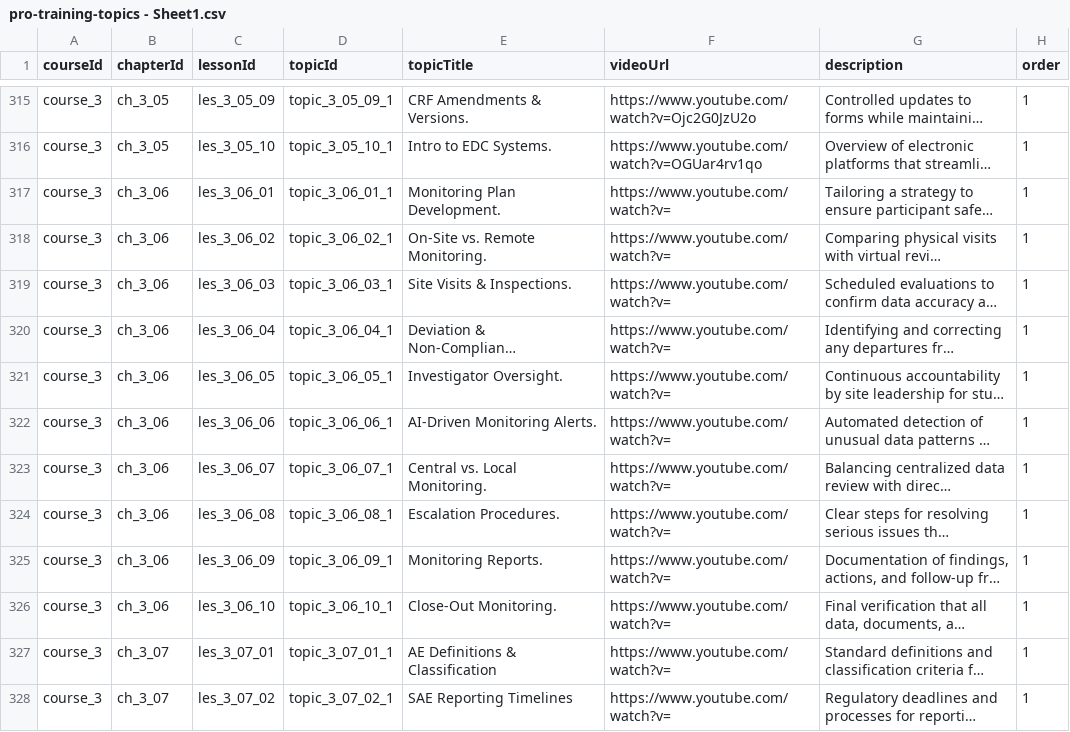
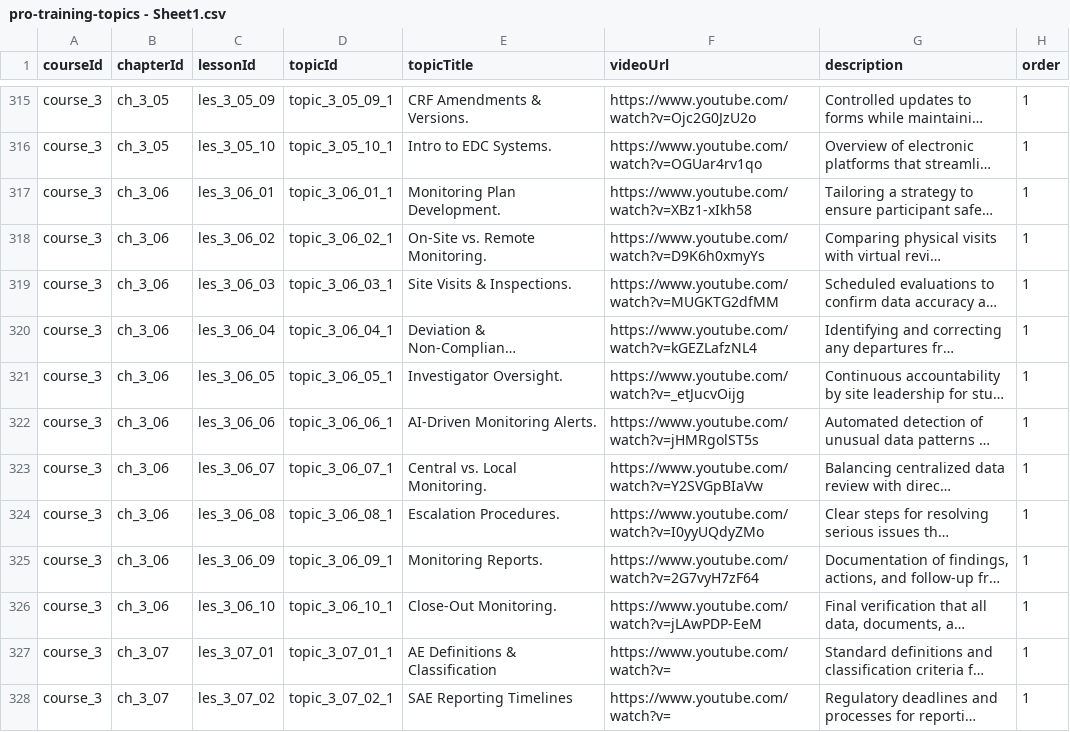
Before and after one commit to anasaran005/learnflow-zenith-56, a CSV file: coursecsv/pro-training-topics - Sheet1.csv, drawn as a sheet; only a part is shown, gaps mark what is left out; long unchanged cells end in …; the diff names each change by its address in the sheet, - before the commit and + after, or states it on an @@ line.

Commit message:
Update pro-training-topics - Sheet1.csv

```diff
--- a/coursecsv/pro-training-topics - Sheet1.csv
+++ b/coursecsv/pro-training-topics - Sheet1.csv
-F317 (videoUrl): https://www.youtube.com/watch?v=
+F317 (videoUrl): https://www.youtube.com/watch?v=XBz1-xIkh58
-F318 (videoUrl): https://www.youtube.com/watch?v=
+F318 (videoUrl): https://www.youtube.com/watch?v=D9K6h0xmyYs
-F319 (videoUrl): https://www.youtube.com/watch?v=
+F319 (videoUrl): https://www.youtube.com/watch?v=MUGKTG2dfMM
-F320 (videoUrl): https://www.youtube.com/watch?v=
+F320 (videoUrl): https://www.youtube.com/watch?v=kGEZLafzNL4
-F321 (videoUrl): https://www.youtube.com/watch?v=
+F321 (videoUrl): https://www.youtube.com/watch?v=_etJucvOijg
-F322 (videoUrl): https://www.youtube.com/watch?v=
+F322 (videoUrl): https://www.youtube.com/watch?v=jHMRgolST5s
-F323 (videoUrl): https://www.youtube.com/watch?v=
+F323 (videoUrl): https://www.youtube.com/watch?v=Y2SVGpBIaVw
-F324 (videoUrl): https://www.youtube.com/watch?v=
+F324 (videoUrl): https://www.youtube.com/watch?v=I0yyUQdyZMo
-F325 (videoUrl): https://www.youtube.com/watch?v=
+F325 (videoUrl): https://www.youtube.com/watch?v=2G7vyH7zF64
-F326 (videoUrl): https://www.youtube.com/watch?v=
+F326 (videoUrl): https://www.youtube.com/watch?v=jLAwPDP-EeM
```
